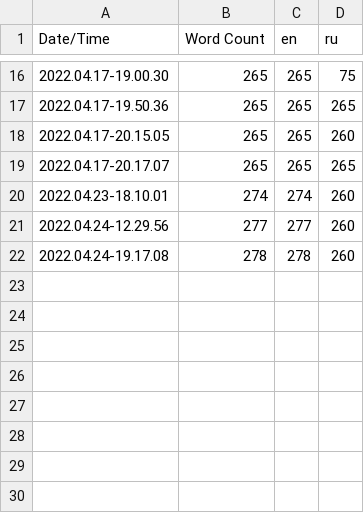
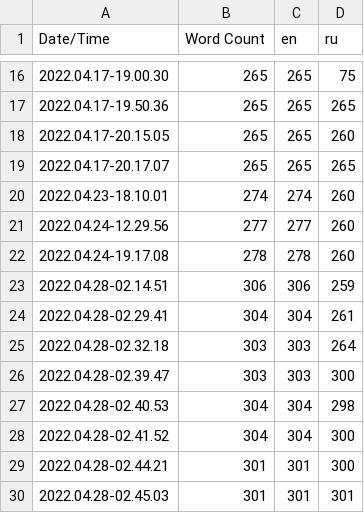
Before and after one commit to Kirill8648/MazeGame, a CSV file: MazeGame/Content/Localization/Game/Game.csv, drawn as a sheet; only a part is shown, gaps mark what is left out.

```diff
--- a/MazeGame/Content/Localization/Game/Game.csv
+++ b/MazeGame/Content/Localization/Game/Game.csv
@@ -22 +22,9 @@ Date/Time,Word Count,en,ru
 2022.04.24-19.17.08,278,278,260
+2022.04.28-02.14.51,306,306,259
+2022.04.28-02.29.41,304,304,261
+2022.04.28-02.32.18,303,303,264
+2022.04.28-02.39.47,303,303,300
+2022.04.28-02.40.53,304,304,298
+2022.04.28-02.41.52,304,304,300
+2022.04.28-02.44.21,301,301,300
+2022.04.28-02.45.03,301,301,301
```
Also changed, not shown: 55 other files.
